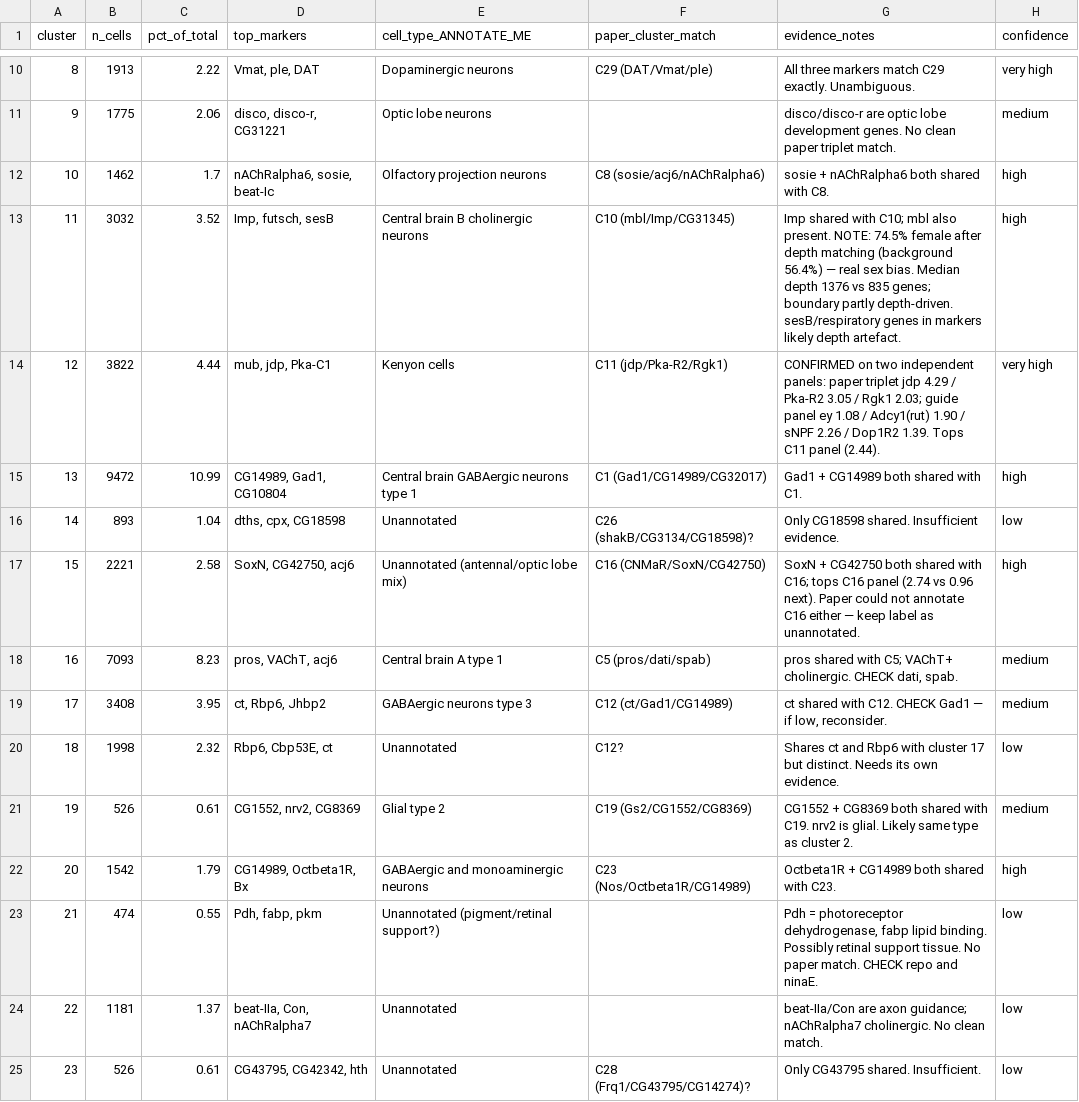
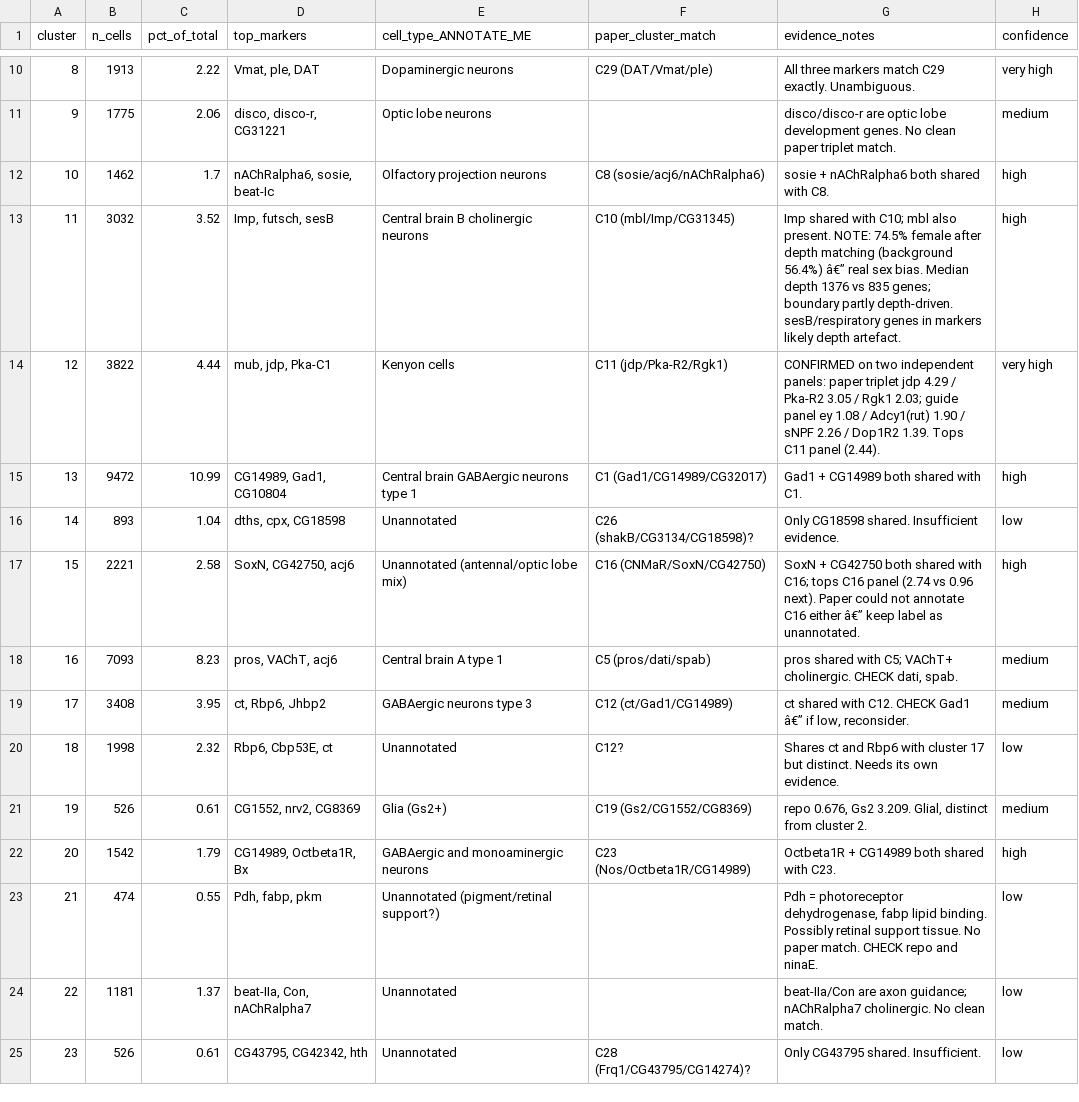
Before and after one commit to mr-mahabubur-rahman/project2_drosophila_brain, a CSV file: results/tables/annotation_worksheet_FILLED.csv, drawn as a sheet; only a part is shown, gaps mark what is left out; the diff covers the shown part only.

```diff
--- a/results/tables/annotation_worksheet_FILLED.csv
+++ b/results/tables/annotation_worksheet_FILLED.csv
@@ -12,3 +12,3 @@ cluster,n_cells,pct_of_total,top_markers,cell_type_ANNOTATE_ME,paper_cluster_mat
 10,1462,1.7,"nAChRalpha6, sosie, beat-Ic",Olfactory projection neurons,C8 (sosie/acj6/nAChRalpha6),sosie + nAChRalpha6 both shared with C8.,high
-11,3032,3.52,"Imp, futsch, sesB",Central brain B cholinergic neurons,C10 (mbl/Imp/CG31345),Imp shared with C10; mbl also present. NOTE: 74.5% female after depth matching (background 56.4%) — real sex bias. Median depth 1376 vs 835 genes; boundary partly depth-driven. sesB/respiratory genes in markers likely depth artefact.,high
+11,3032,3.52,"Imp, futsch, sesB",Central brain B cholinergic neurons,C10 (mbl/Imp/CG31345),Imp shared with C10; mbl also present. NOTE: 74.5% female after depth matching (background 56.4%) â€” real sex bias. Median depth 1376 vs 835 genes; boundary partly depth-driven. sesB/respiratory genes in markers likely depth artefact.,high
 12,3822,4.44,"mub, jdp, Pka-C1",Kenyon cells,C11 (jdp/Pka-R2/Rgk1),CONFIRMED on two independent panels: paper triplet jdp 4.29 / Pka-R2 3.05 / Rgk1 2.03; guide panel ey 1.08 / Adcy1(rut) 1.90 / sNPF 2.26 / Dop1R2 1.39. Tops C11 panel (2.44).,very high
@@ -16,7 +16,7 @@ cluster,n_cells,pct_of_total,top_markers,cell_type_ANNOTATE_ME,paper_cluster_mat
 14,893,1.04,"dths, cpx, CG18598",Unannotated,C26 (shakB/CG3134/CG18598)?,Only CG18598 shared. Insufficient evidence.,low
-15,2221,2.58,"SoxN, CG42750, acj6",Unannotated (antennal/optic lobe mix),C16 (CNMaR/SoxN/CG42750),SoxN + CG42750 both shared with C16; tops C16 panel (2.74 vs 0.96 next). Paper could not annotate C16 either — keep label as unannotated.,high
+15,2221,2.58,"SoxN, CG42750, acj6",Unannotated (antennal/optic lobe mix),C16 (CNMaR/SoxN/CG42750),SoxN + CG42750 both shared with C16; tops C16 panel (2.74 vs 0.96 next). Paper could not annotate C16 either â€” keep label as unannotated.,high
 16,7093,8.23,"pros, VAChT, acj6",Central brain A type 1,C5 (pros/dati/spab),"pros shared with C5; VAChT+ cholinergic. CHECK dati, spab.",medium
-17,3408,3.95,"ct, Rbp6, Jhbp2",GABAergic neurons type 3,C12 (ct/Gad1/CG14989),"ct shared with C12. CHECK Gad1 — if low, reconsider.",medium
+17,3408,3.95,"ct, Rbp6, Jhbp2",GABAergic neurons type 3,C12 (ct/Gad1/CG14989),"ct shared with C12. CHECK Gad1 â€” if low, reconsider.",medium
 18,1998,2.32,"Rbp6, Cbp53E, ct",Unannotated,C12?,Shares ct and Rbp6 with cluster 17 but distinct. Needs its own evidence.,low
-19,526,0.61,"CG1552, nrv2, CG8369",Glial type 2,C19 (Gs2/CG1552/CG8369),CG1552 + CG8369 both shared with C19. nrv2 is glial. Likely same type as cluster 2.,medium
+19,526,0.61,"CG1552, nrv2, CG8369",Glia (Gs2+),C19 (Gs2/CG1552/CG8369),"repo 0.676, Gs2 3.209. Glial, distinct from cluster 2.",medium
 20,1542,1.79,"CG14989, Octbeta1R, Bx",GABAergic and monoaminergic neurons,C23 (Nos/Octbeta1R/CG14989),Octbeta1R + CG14989 both shared with C23.,high
```
Also changed, not shown: 7 edited cells elsewhere in this file, 15 other files.
